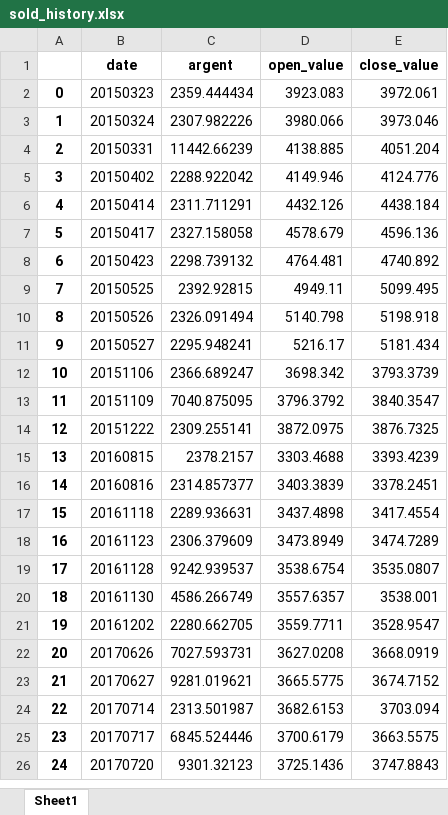
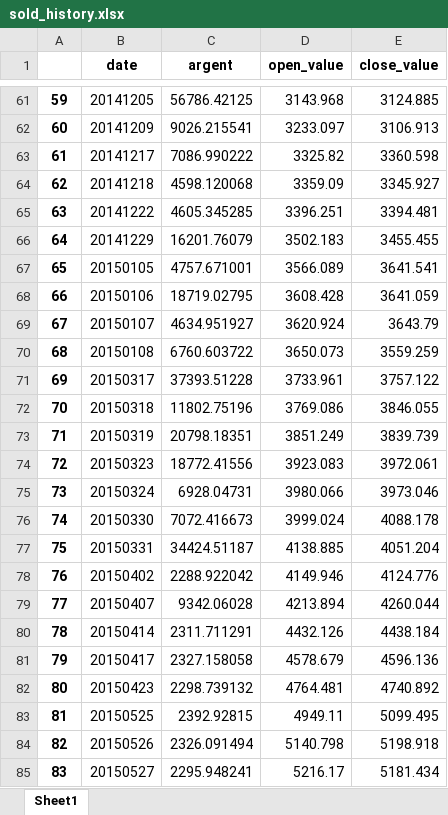
Before and after one commit to BravoPaul/share, an Excel workbook: data/data_ananlyse/sold_history.xlsx, sheet Sheet1, drawn as a sheet; only a part is shown, gaps mark what is left out; the shorter side is filled out with more unchanged rows; values as stored, in another font and other column widths than the file's, no borders; addresses are those after the commit; the diff covers the shown part only; the diff names each change by its address in the sheet, - before the commit and + after, or states it on an @@ line.

```diff
--- a/data/data_ananlyse/sold_history.xlsx (sheet Sheet1)
+++ b/data/data_ananlyse/sold_history.xlsx (sheet Sheet1)
+row 61: 59 | 20141205 | 56786.42125 | 3143.968 | 3124.885
+row 62: 60 | 20141209 | 9026.215541 | 3233.097 | 3106.913
+row 63: 61 | 20141217 | 7086.990222 | 3325.82 | 3360.598
+row 64: 62 | 20141218 | 4598.120068 | 3359.09 | 3345.927
+row 65: 63 | 20141222 | 4605.345285 | 3396.251 | 3394.481
+row 66: 64 | 20141229 | 16201.76079 | 3502.183 | 3455.455
+row 67: 65 | 20150105 | 4757.671001 | 3566.089 | 3641.541
+row 68: 66 | 20150106 | 18719.02795 | 3608.428 | 3641.059
+row 69: 67 | 20150107 | 4634.951927 | 3620.924 | 3643.79
+row 70: 68 | 20150108 | 6760.603722 | 3650.073 | 3559.259
+row 71: 69 | 20150317 | 37393.51228 | 3733.961 | 3757.122
+row 72: 70 | 20150318 | 11802.75196 | 3769.086 | 3846.055
+row 73: 71 | 20150319 | 20798.18351 | 3851.249 | 3839.739
@@ column A renumbered from row 74 down @@
-C74 (argent): 2359.444434
+C74 (argent): 18772.41556
-C75 (argent): 2307.982226
+C75 (argent): 6928.04731
+row 76: 74 | 20150330 | 7072.416673 | 3999.024 | 4088.178
-C77 (argent): 11442.66239
+C77 (argent): 34424.51187
+row 79: 77 | 20150407 | 9342.06028 | 4213.894 | 4260.044
```
Also changed, not shown: 59 added rows elsewhere in this sheet, data/data_ananlyse/bill_history.xlsx, data/data_ananlyse/buy_history.xlsx, 16 other files.
